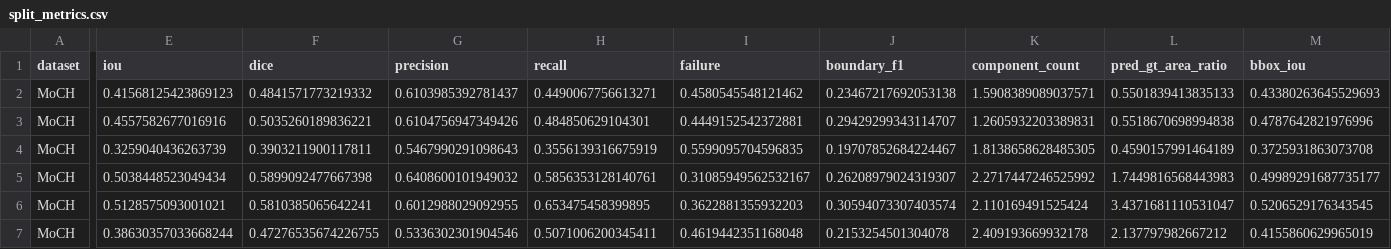
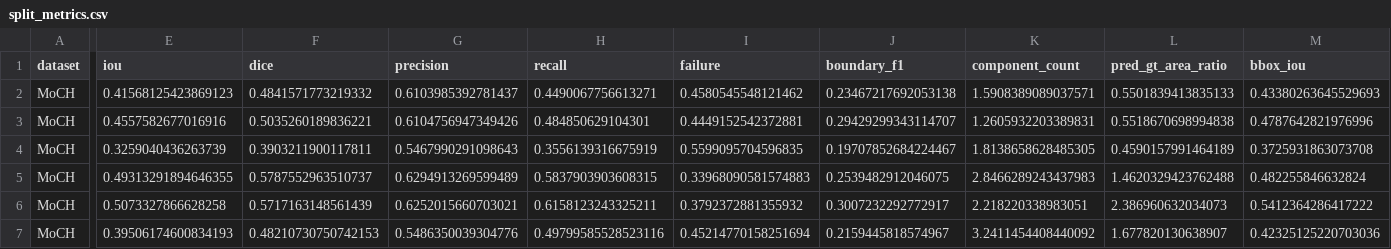
Before and after one commit to KwakCM0608/Camouflaged-Human-Detection, a CSV file: results/ZoomNeXt-CamLock/split_metrics.csv, drawn as a sheet; only a part is shown, gaps mark what is left out; the diff names each change by its address in the sheet, - before the commit and + after, or states it on an @@ line.

```diff
--- a/results/ZoomNeXt-CamLock/split_metrics.csv
+++ b/results/ZoomNeXt-CamLock/split_metrics.csv
-E5 (iou): 0.5038448523049434
+E5 (iou): 0.49313291894646355
-F5 (dice): 0.5899092477667398
+F5 (dice): 0.5787552963510737
-G5 (precision): 0.6408600101949032
+G5 (precision): 0.6294913269599489
-H5 (recall): 0.5856353128140761
+H5 (recall): 0.5837903903608315
-I5 (failure): 0.31085949562532167
+I5 (failure): 0.33968090581574883
-J5 (boundary_f1): 0.26208979024319307
+J5 (boundary_f1): 0.2539482912046075
-K5 (component_count): 2.2717447246525992
+K5 (component_count): 2.8466289243437983
-L5 (pred_gt_area_ratio): 1.7449816568443983
+L5 (pred_gt_area_ratio): 1.4620329423762488
-M5 (bbox_iou): 0.49989291687735177
+M5 (bbox_iou): 0.482255846632824
-E6 (iou): 0.5128575093001021
+E6 (iou): 0.5073327866628258
-F6 (dice): 0.5810385065642241
+F6 (dice): 0.5717163148561439
-G6 (precision): 0.6012988029092955
+G6 (precision): 0.6252015660703021
-H6 (recall): 0.653475458399895
+H6 (recall): 0.6158123243325211
-I6 (failure): 0.3622881355932203
+I6 (failure): 0.3792372881355932
-J6 (boundary_f1): 0.30594073307403574
+J6 (boundary_f1): 0.3007232292772917
-K6 (component_count): 2.110169491525424
+K6 (component_count): 2.218220338983051
-L6 (pred_gt_area_ratio): 3.4371681110531047
+L6 (pred_gt_area_ratio): 2.386960632034073
-M6 (bbox_iou): 0.5206529176343545
+M6 (bbox_iou): 0.5412364286417222
-E7 (iou): 0.38630357033668244
+E7 (iou): 0.39506174600834193
-F7 (dice): 0.47276535674226755
+F7 (dice): 0.48210730750742153
-G7 (precision): 0.5336302301904546
+G7 (precision): 0.5486350039304776
-H7 (recall): 0.5071006200345411
+H7 (recall): 0.49799585528523116
-I7 (failure): 0.4619442351168048
+I7 (failure): 0.45214770158251694
-J7 (boundary_f1): 0.2153254501304078
+J7 (boundary_f1): 0.2159445818574967
-K7 (component_count): 2.409193669932178
+K7 (component_count): 3.2411454408440092
-L7 (pred_gt_area_ratio): 2.137797982667212
+L7 (pred_gt_area_ratio): 1.677820130638907
-M7 (bbox_iou): 0.4155860629965019
+M7 (bbox_iou): 0.42325125220703036
```
Also changed, not shown: checkpoints/ZoomNeXt-CamLock/training_log.csv, results/ZoomNeXt-CamLock/first_frame_metrics.csv, 7 other files.
